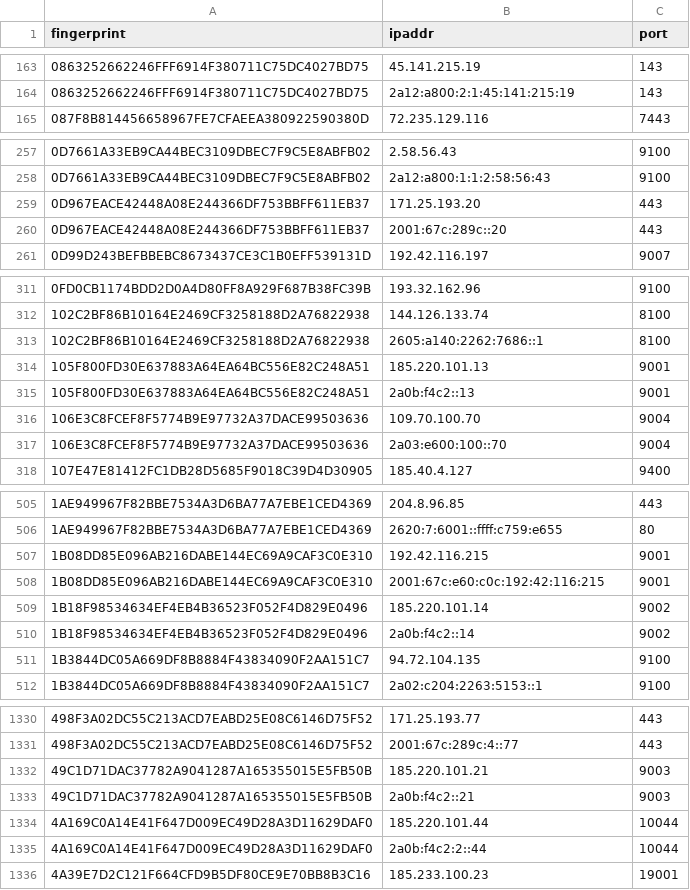
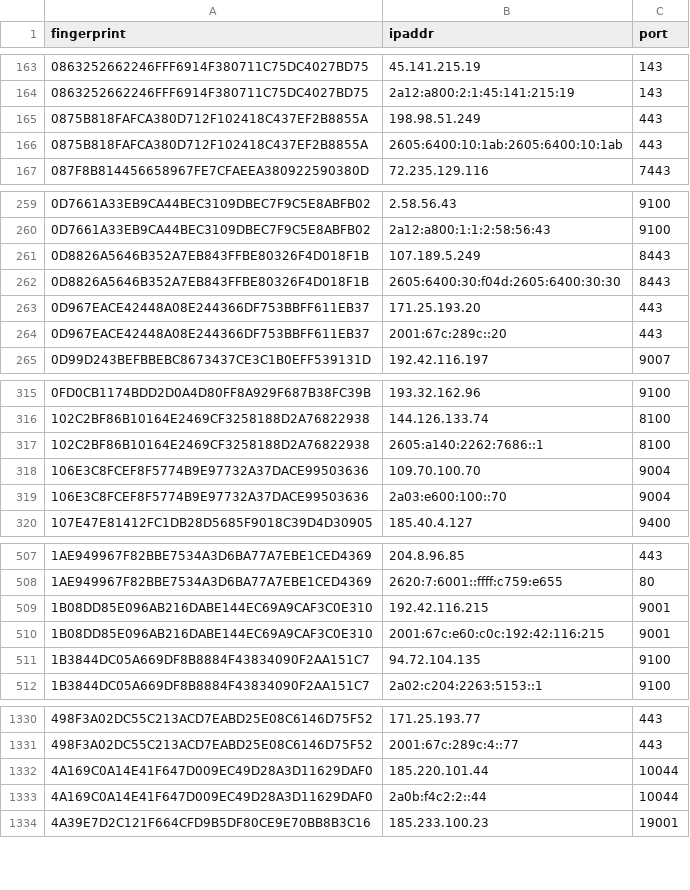
Before and after one commit to 0xPratikPatil/peel-the-net, a CSV file: dataset/exit_nodes.csv, drawn as a sheet; only a part is shown, gaps mark what is left out; the diff covers the shown part only.

```diff
--- a/dataset/exit_nodes.csv
+++ b/dataset/exit_nodes.csv
@@ -164,2 +164,4 @@ fingerprint,ipaddr,port
 0863252662246FFF6914F380711C75DC4027BD75,2a12:a800:2:1:45:141:215:19,143
+0875B818FAFCA380D712F102418C437EF2B8855A,198.98.51.249,443
+0875B818FAFCA380D712F102418C437EF2B8855A,2605:6400:10:1ab:2605:6400:10:1ab,443
 087F8B814456658967FE7CFAEEA380922590380D,72.235.129.116,7443
@@ -258,2 +260,4 @@ fingerprint,ipaddr,port
 0D7661A33EB9CA44BEC3109DBEC7F9C5E8ABFB02,2a12:a800:1:1:2:58:56:43,9100
+0D8826A5646B352A7EB843FFBE80326F4D018F1B,107.189.5.249,8443
+0D8826A5646B352A7EB843FFBE80326F4D018F1B,2605:6400:30:f04d:2605:6400:30:30,8443
 0D967EACE42448A08E244366DF753BBFF611EB37,171.25.193.20,443
@@ -313,4 +317,2 @@ fingerprint,ipaddr,port
 102C2BF86B10164E2469CF3258188D2A76822938,2605:a140:2262:7686::1,8100
-105F800FD30E637883A64EA64BC556E82C248A51,185.220.101.13,9001
-105F800FD30E637883A64EA64BC556E82C248A51,2a0b:f4c2::13,9001
 106E3C8FCEF8F5774B9E97732A37DACE99503636,109.70.100.70,9004
@@ -508,4 +510,2 @@ fingerprint,ipaddr,port
 1B08DD85E096AB216DABE144EC69A9CAF3C0E310,2001:67c:e60:c0c:192:42:116:215,9001
-1B18F98534634EF4EB4B36523F052F4D829E0496,185.220.101.14,9002
-1B18F98534634EF4EB4B36523F052F4D829E0496,2a0b:f4c2::14,9002
 1B3844DC05A669DF8B8884F43834090F2AA151C7,94.72.104.135,9100
@@ -1331,4 +1331,2 @@ fingerprint,ipaddr,port
 498F3A02DC55C213ACD7EABD25E08C6146D75F52,2001:67c:289c:4::77,443
-49C1D71DAC37782A9041287A165355015E5FB50B,185.220.101.21,9003
-49C1D71DAC37782A9041287A165355015E5FB50B,2a0b:f4c2::21,9003
 4A169C0A14E41F647D009EC49D28A3D11629DAF0,185.220.101.44,10044
```
Also changed, not shown: 13 added rows and 2 removed rows elsewhere in this file, dataset/all_nodes.csv, dataset/guard_nodes.csv, 3 other files.
